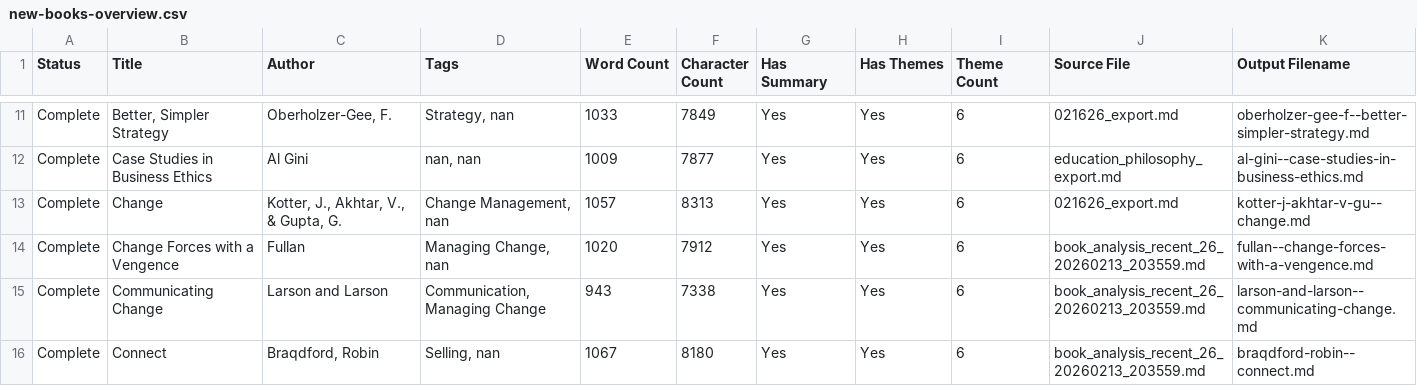
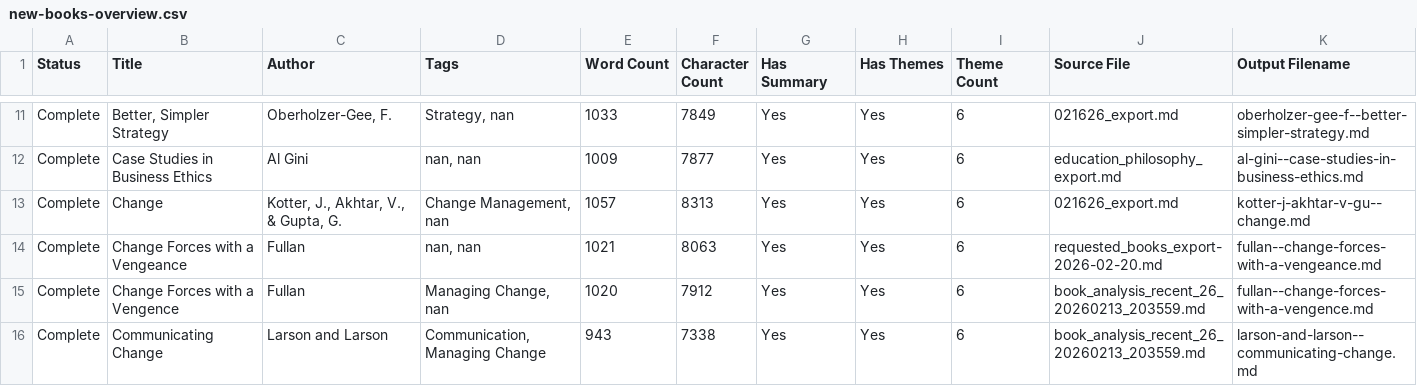
Before and after one commit to adamprime/lnsesai, a CSV file: lenses/new-books-overview.csv, drawn as a sheet; only a part is shown, gaps mark what is left out; the shorter side is filled out with more unchanged rows; the diff covers the shown part only; the diff names each change by its address in the sheet, - before the commit and + after, or states it on an @@ line.

Commit message:
Add 14 new books (storytelling, strengths, redone), clean up old entries
New: 9 storytelling books, 3 strengths books, 1 new (One Small Step),
1 redone (Communicating Change by Larkin & Larkin). Created Strengths tag.
Deleted 5 old entries with typos/wrong content replaced by redone versions.
Database now at 372 content units.

Co-authored-by: factory-droid[bot] <138933559+factory-droid[bot]@users.noreply.github.com>

```diff
--- a/lenses/new-books-overview.csv
+++ b/lenses/new-books-overview.csv
+row 14: Complete | Change Forces with a Vengeance | Fullan | nan, nan | 1021 | 8063 | Yes | Yes | 6 | requested_books_export-2026-02-20.md | fullan--change-forces-with-a-vengeance.md
```
Also changed, not shown: 16 added rows elsewhere in this file, 53 other files.
